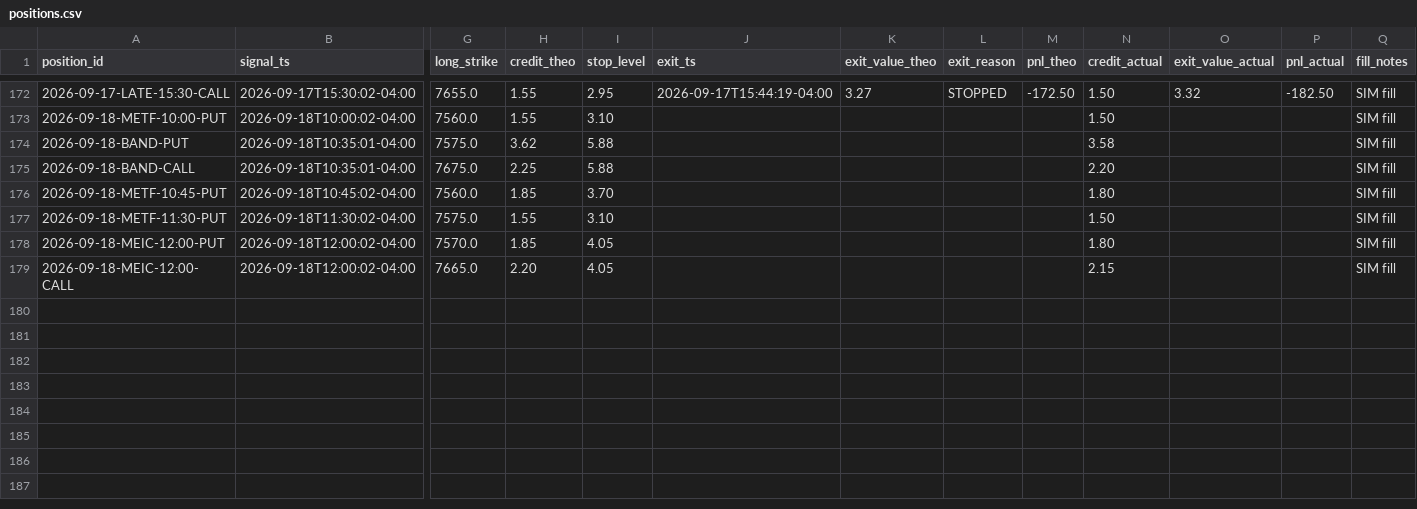
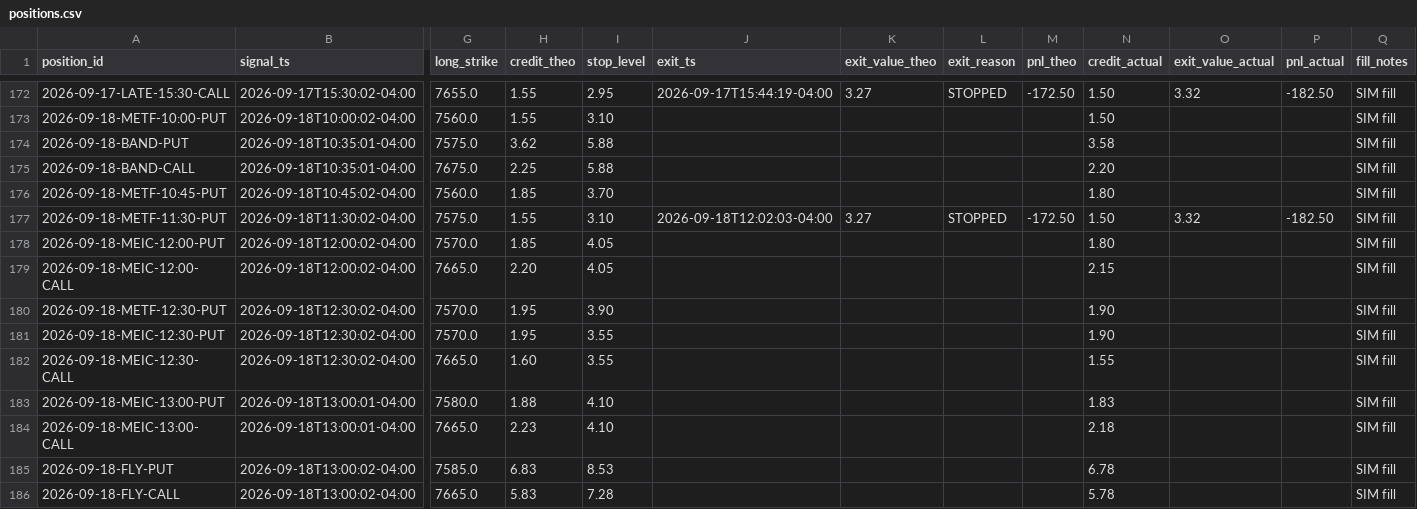
Before and after one commit to alwahedi-netizen/spx-0DTE-v1, a CSV file: data/paper/positions.csv, drawn as a sheet; only a part is shown, gaps mark what is left out; rows hold the shown columns only; the diff names each change by its address in the sheet, - before the commit and + after, or states it on an @@ line.

```diff
--- a/data/paper/positions.csv
+++ b/data/paper/positions.csv
-J177 (exit_ts): (empty)
+J177 (exit_ts): 2026-09-18T12:02:03-04:00
-K177 (exit_value_theo): (empty)
+K177 (exit_value_theo): 3.27
-L177 (exit_reason): (empty)
+L177 (exit_reason): STOPPED
-M177 (pnl_theo): (empty)
+M177 (pnl_theo): -172.50
-O177 (exit_value_actual): (empty)
+O177 (exit_value_actual): 3.32
-P177 (pnl_actual): (empty)
+P177 (pnl_actual): -182.50
+row 180: 2026-09-18-METF-12:30-PUT | 2026-09-18T12:30:02-04:00 | 7570.0 | 1.95 | 3.90 |  |  |  |  | 1.90 |  |  | SIM fill
+row 181: 2026-09-18-MEIC-12:30-PUT | 2026-09-18T12:30:02-04:00 | 7570.0 | 1.95 | 3.55 |  |  |  |  | 1.90 |  |  | SIM fill
+row 182: 2026-09-18-MEIC-12:30-CALL | 2026-09-18T12:30:02-04:00 | 7665.0 | 1.60 | 3.55 |  |  |  |  | 1.55 |  |  | SIM fill
+row 183: 2026-09-18-MEIC-13:00-PUT | 2026-09-18T13:00:01-04:00 | 7580.0 | 1.88 | 4.10 |  |  |  |  | 1.83 |  |  | SIM fill
+row 184: 2026-09-18-MEIC-13:00-CALL | 2026-09-18T13:00:01-04:00 | 7665.0 | 2.23 | 4.10 |  |  |  |  | 2.18 |  |  | SIM fill
+row 185: 2026-09-18-FLY-PUT | 2026-09-18T13:00:02-04:00 | 7585.0 | 6.83 | 8.53 |  |  |  |  | 6.78 |  |  | SIM fill
+row 186: 2026-09-18-FLY-CALL | 2026-09-18T13:00:02-04:00 | 7665.0 | 5.83 | 7.28 |  |  |  |  | 5.78 |  |  | SIM fill
```
Also changed, not shown: data/paper/signals.csv, 1 other file.
